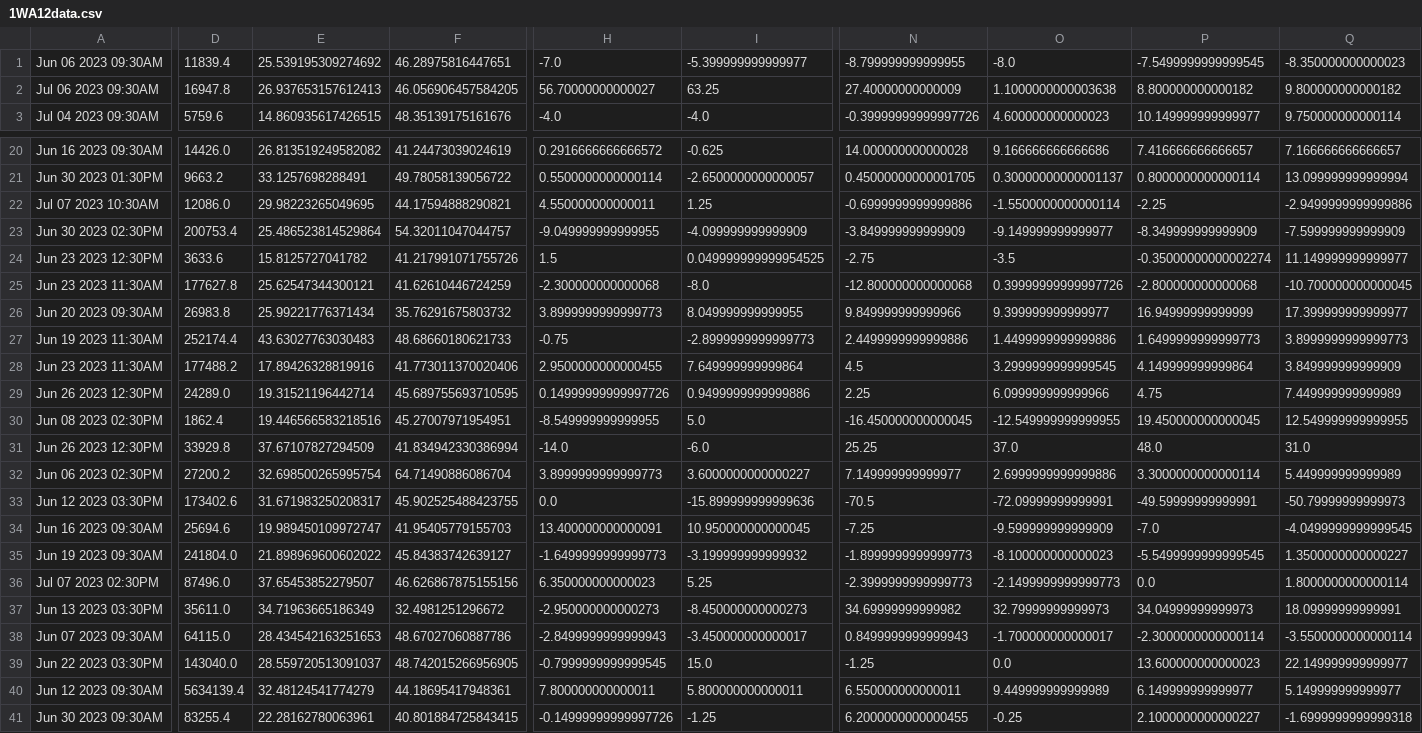
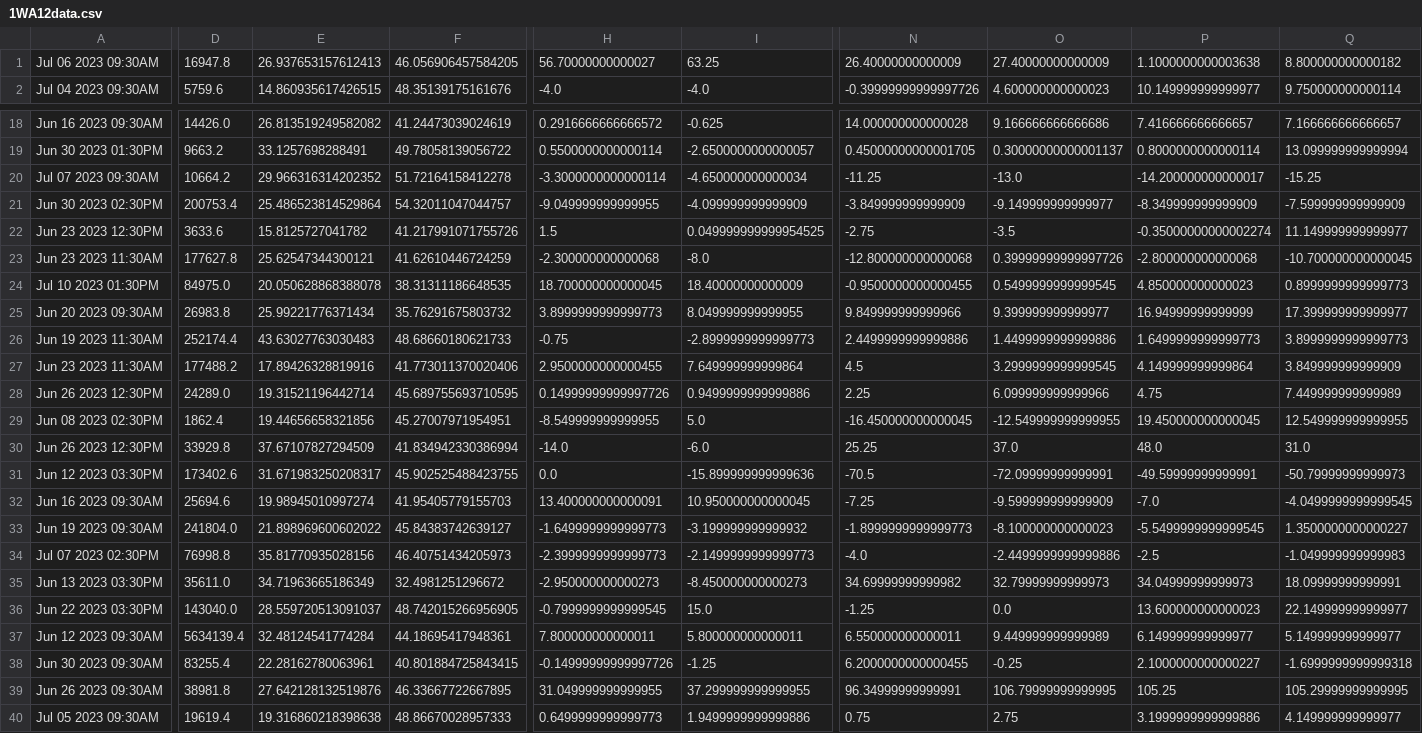
Before and after one commit to bentx/StockSpell, a CSV file: Results/details/1WA12data.csv, drawn as a sheet; only a part is shown, gaps mark what is left out; the shorter side is filled out with more unchanged rows; removed rows and columns are numbered as before the commit, all else as after; rows hold the shown columns only; the diff covers the shown part only; the diff names each change by its address in the sheet, - before the commit and + after, or states it on an @@ line.

```diff
--- a/Results/details/1WA12data.csv
+++ b/Results/details/1WA12data.csv
-row 1: Jun 06 2023 09:30AM | 11839.4 | 25.539195309274692 | 46.28975816447651 | -7.0 | -5.399999999999977 | -8.799999999999955 | -8.0 | -7.5499999999999545 | -8.350000000000023
-N1: 27.40000000000009
+N1: 26.40000000000009
-O1: 1.1000000000003638
+O1: 27.40000000000009
-P1: 8.800000000000182
+P1: 1.1000000000003638
-Q1: 9.800000000000182
+Q1: 8.800000000000182
-row 22: Jul 07 2023 10:30AM | 12086.0 | 29.98223265049695 | 44.17594888290821 | 4.550000000000011 | 1.25 | -0.6999999999999886 | -1.5500000000000114 | -2.25 | -2.9499999999999886
+row 20: Jul 07 2023 09:30AM | 10664.2 | 29.966316314202352 | 51.72164158412278 | -3.3000000000000114 | -4.650000000000034 | -11.25 | -13.0 | -14.200000000000017 | -15.25
+row 24: Jul 10 2023 01:30PM | 84975.0 | 20.050628868388078 | 38.31311186648535 | 18.700000000000045 | 18.40000000000009 | -0.9500000000000455 | 0.5499999999999545 | 4.850000000000023 | 0.8999999999999773
-E29: 19.446566583218516
+E29: 19.44656658321856
-row 32: Jun 06 2023 02:30PM | 27200.2 | 32.698500265995754 | 64.71490886086704 | 3.8999999999999773 | 3.6000000000000227 | 7.149999999999977 | 2.6999999999999886 | 3.3000000000000114 | 5.449999999999989
-E32: 19.989450109972747
+E32: 19.98945010997274
-D34: 87496.0
+D34: 76998.8
-E34: 37.65453852279507
+E34: 35.81770935028156
-F34: 46.626867875155156
+F34: 46.40751434205973
-H34: 6.350000000000023
+H34: -2.3999999999999773
-I34: 5.25
+I34: -2.1499999999999773
-N34: -2.3999999999999773
+N34: -4.0
-O34: -2.1499999999999773
+O34: -2.4499999999999886
-P34: 0.0
+P34: -2.5
-Q34: 1.8000000000000114
+Q34: -1.049999999999983
-row 38: Jun 07 2023 09:30AM | 64115.0 | 28.434542163251653 | 48.67027060887786 | -2.8499999999999943 | -3.450000000000017 | 0.8499999999999943 | -1.700000000000017 | -2.3000000000000114 | -3.5500000000000114
-E37: 32.48124541774279
+E37: 32.48124541774284
```
Also changed, not shown: 1 removed row and 6 edited cells elsewhere in this file, Results/details/1WA22data.csv, Results/details/PDCB0data.csv, 49 other files.
